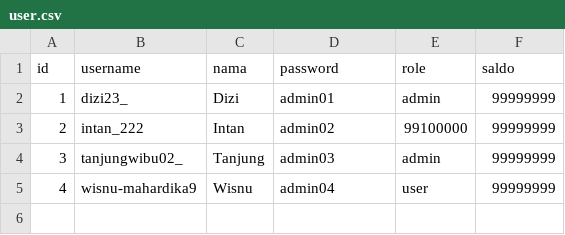
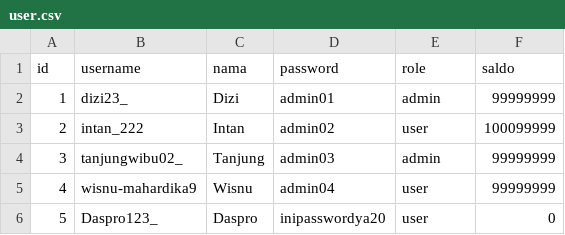
Before and after one commit to DiziASP/Tubes-Daspro---BNMO, a CSV file: Database/user.csv, drawn as a sheet.

```diff
--- a/Database/user.csv
+++ b/Database/user.csv
@@ -2,4 +2,5 @@
 1;dizi23_;Dizi;admin01;admin;99999999
-2;intan_222;Intan;admin02;99100000;99999999
+2;intan_222;Intan;admin02;user;100099999
 3;tanjungwibu02_;Tanjung;admin03;admin;99999999
 4;wisnu-mahardika9;Wisnu;admin04;user;99999999
+5;Daspro123_;Daspro;inipasswordya20;user;0
```
Also changed, not shown: Database/game.csv, 4 other files.
